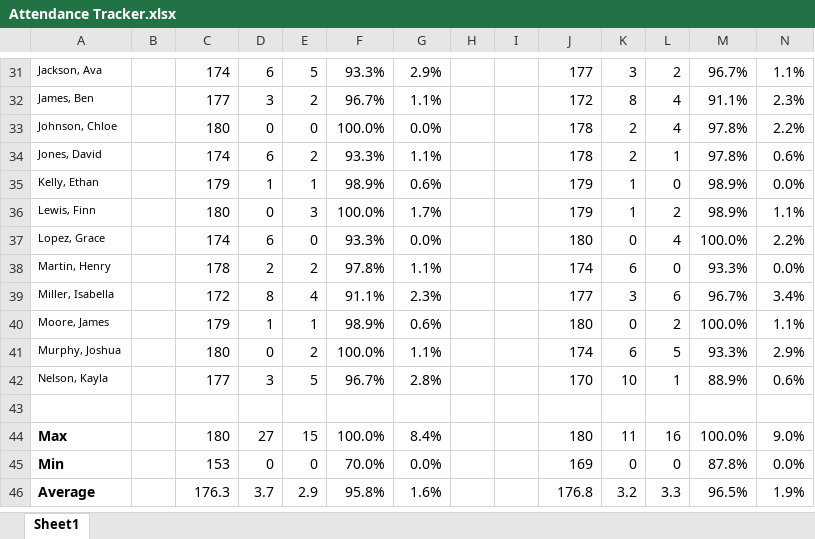
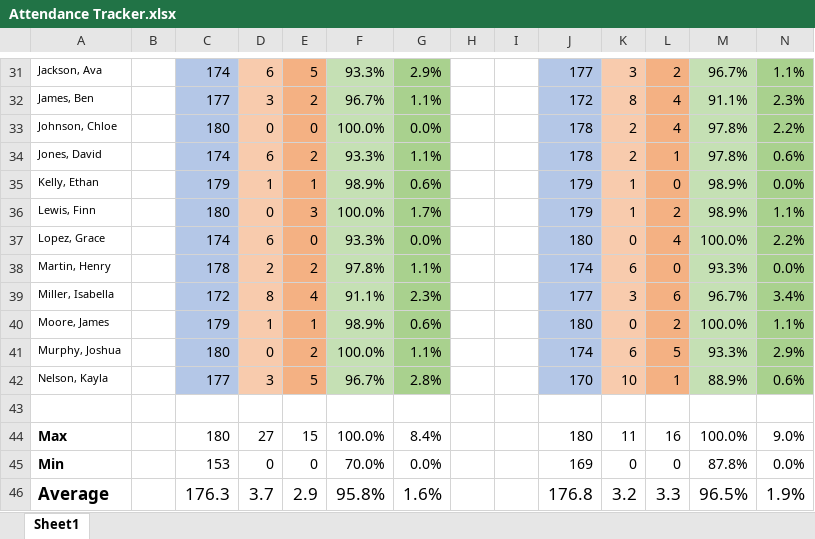
Before and after one commit to AlexBriody/Data-Analytics-Projects, an Excel workbook: Week of July 9 2023/Day 1/Attendance Tracker.xlsx, sheet Sheet1, drawn as a sheet; only a part is shown, gaps mark what is left out; values as stored, in another font and other column widths than the file's, no borders; the diff covers the shown part only; the diff names each change by its address in the sheet, - before the commit and + after, or states it on an @@ line.

```diff
--- a/Week of July 9 2023/Day 1/Attendance Tracker.xlsx (sheet Sheet1)
+++ b/Week of July 9 2023/Day 1/Attendance Tracker.xlsx (sheet Sheet1)
-C31:C42 fill: none
+C31:C42 fill: #B4C7E7
-D31:D42 fill: none
+D31:D42 fill: #F8CBAD
-E31:E42 fill: none
+E31:E42 fill: #F4B183
-F31:F42 fill: none
+F31:F42 fill: #C5E0B4
-G31:G42 fill: none
+G31:G42 fill: #A9D18E
-J31:J42 fill: none
+J31:J42 fill: #B4C7E7
-K31:K42 fill: none
+K31:K42 fill: #F8CBAD
-L31:L42 fill: none
+L31:L42 fill: #F4B183
-M31:M42 fill: none
+M31:M42 fill: #C5E0B4
-N31:N42 fill: none
+N31:N42 fill: #A9D18E
@@ A46 text size: larger @@
@@ C46:G46 text size: larger @@
@@ J46:N46 text size: larger @@
```
Also changed, not shown: cell formats elsewhere in this sheet.
